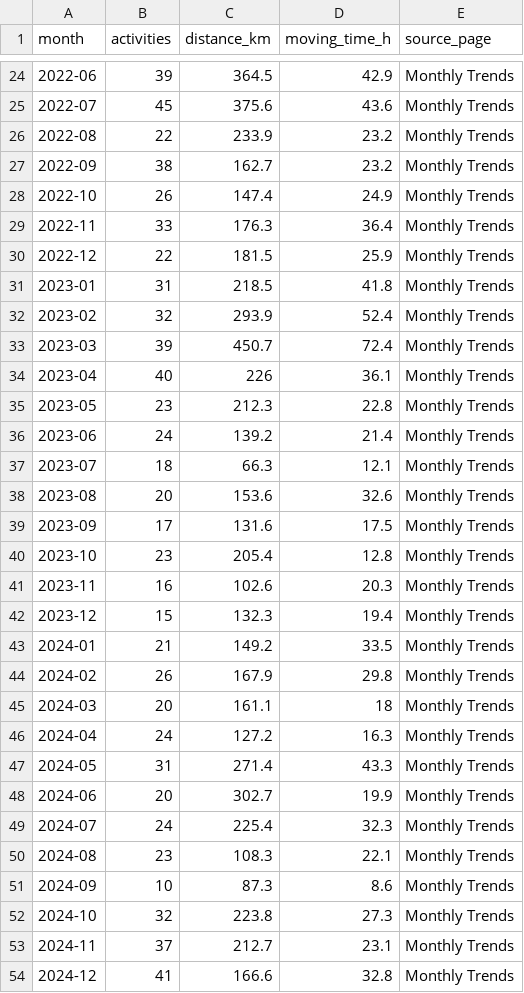
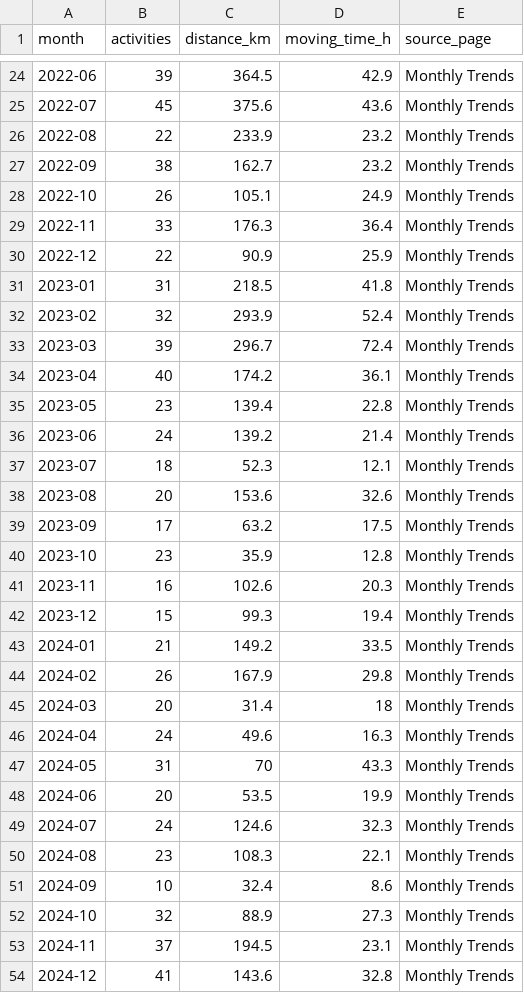
Before and after one commit to hpgerald/my-strava-journey, a CSV file: public/data/monthly_totals.csv, drawn as a sheet; only a part is shown, gaps mark what is left out; the diff covers the shown part only.

```diff
--- a/public/data/monthly_totals.csv
+++ b/public/data/monthly_totals.csv
@@ -27,28 +27,28 @@ month,activities,distance_km,moving_time_h,source_page
 2022-09,38,162.7,23.2,Monthly Trends
-2022-10,26,147.4,24.9,Monthly Trends
+2022-10,26,105.1,24.9,Monthly Trends
 2022-11,33,176.3,36.4,Monthly Trends
-2022-12,22,181.5,25.9,Monthly Trends
+2022-12,22,90.9,25.9,Monthly Trends
 2023-01,31,218.5,41.8,Monthly Trends
 2023-02,32,293.9,52.4,Monthly Trends
-2023-03,39,450.7,72.4,Monthly Trends
-2023-04,40,226,36.1,Monthly Trends
-2023-05,23,212.3,22.8,Monthly Trends
+2023-03,39,296.7,72.4,Monthly Trends
+2023-04,40,174.2,36.1,Monthly Trends
+2023-05,23,139.4,22.8,Monthly Trends
 2023-06,24,139.2,21.4,Monthly Trends
-2023-07,18,66.3,12.1,Monthly Trends
+2023-07,18,52.3,12.1,Monthly Trends
 2023-08,20,153.6,32.6,Monthly Trends
-2023-09,17,131.6,17.5,Monthly Trends
-2023-10,23,205.4,12.8,Monthly Trends
+2023-09,17,63.2,17.5,Monthly Trends
+2023-10,23,35.9,12.8,Monthly Trends
 2023-11,16,102.6,20.3,Monthly Trends
-2023-12,15,132.3,19.4,Monthly Trends
+2023-12,15,99.3,19.4,Monthly Trends
 2024-01,21,149.2,33.5,Monthly Trends
 2024-02,26,167.9,29.8,Monthly Trends
-2024-03,20,161.1,18,Monthly Trends
-2024-04,24,127.2,16.3,Monthly Trends
-2024-05,31,271.4,43.3,Monthly Trends
-2024-06,20,302.7,19.9,Monthly Trends
-2024-07,24,225.4,32.3,Monthly Trends
+2024-03,20,31.4,18,Monthly Trends
+2024-04,24,49.6,16.3,Monthly Trends
+2024-05,31,70,43.3,Monthly Trends
+2024-06,20,53.5,19.9,Monthly Trends
+2024-07,24,124.6,32.3,Monthly Trends
 2024-08,23,108.3,22.1,Monthly Trends
-2024-09,10,87.3,8.6,Monthly Trends
-2024-10,32,223.8,27.3,Monthly Trends
-2024-11,37,212.7,23.1,Monthly Trends
-2024-12,41,166.6,32.8,Monthly Trends
+2024-09,10,32.4,8.6,Monthly Trends
+2024-10,32,88.9,27.3,Monthly Trends
+2024-11,37,194.5,23.1,Monthly Trends
+2024-12,41,143.6,32.8,Monthly Trends
```
Also changed, not shown: 17 edited cells elsewhere in this file, public/data/comparisons.csv, public/data/countries.csv, 26 other files.
